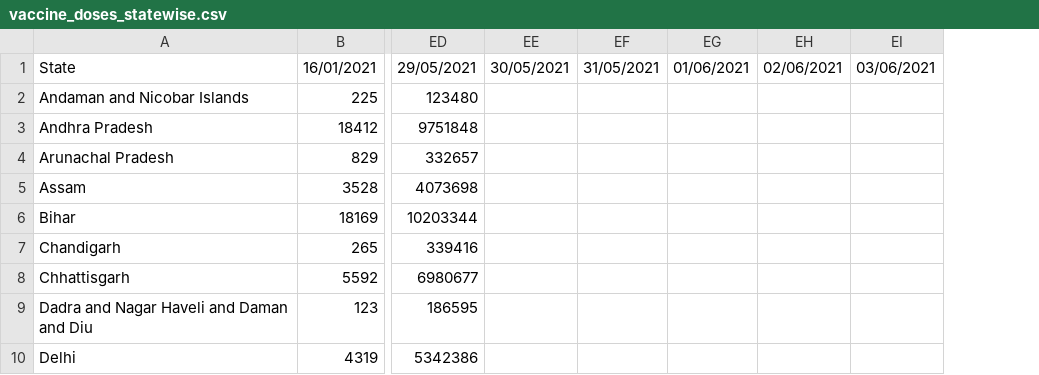
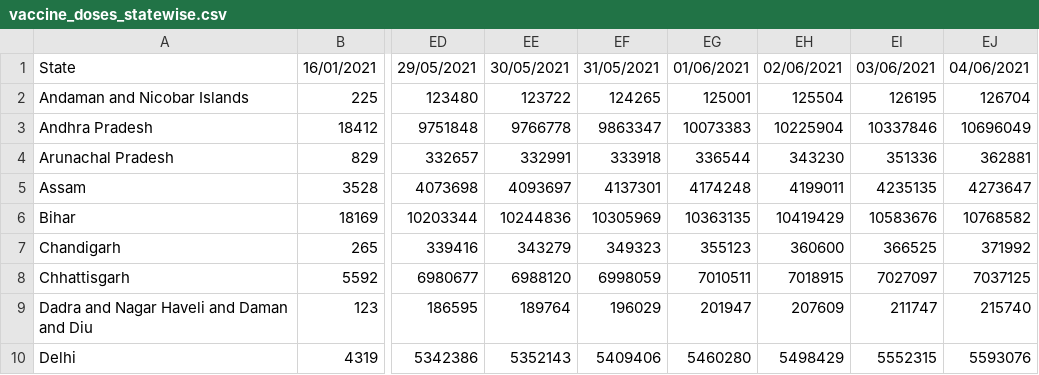
Before and after one commit to SameerJain901/CoronaVisualizer, a CSV file: vaccine_doses_statewise.csv, drawn as a sheet; only a part is shown, gaps mark what is left out; removed rows and columns are numbered as before the commit, all else as after; the diff names each change by its address in the sheet, - before the commit and + after, or states it on an @@ line.

```diff
--- a/vaccine_doses_statewise.csv
+++ b/vaccine_doses_statewise.csv
-column EE, row 1: 30/05/2021
-column EF, row 1: 31/05/2021
-column EG, row 1: 01/06/2021
-column EH, row 1: 02/06/2021
-column EI, row 1: 03/06/2021
+column EE, rows 1-10: 30/05/2021 | 123722 | 9766778 | 332991 | 4093697 | 10244836 | 343279 | 6988120 | 189764 | 5352143
+column EF, rows 1-10: 31/05/2021 | 124265 | 9863347 | 333918 | 4137301 | 10305969 | 349323 | 6998059 | 196029 | 5409406
+column EG, rows 1-10: 01/06/2021 | 125001 | 10073383 | 336544 | 4174248 | 10363135 | 355123 | 7010511 | 201947 | 5460280
+column EH, rows 1-10: 02/06/2021 | 125504 | 10225904 | 343230 | 4199011 | 10419429 | 360600 | 7018915 | 207609 | 5498429
+column EI, rows 1-10: 03/06/2021 | 126195 | 10337846 | 351336 | 4235135 | 10583676 | 366525 | 7027097 | 211747 | 5552315
+column EJ, rows 1-10: 04/06/2021 | 126704 | 10696049 | 362881 | 4273647 | 10768582 | 371992 | 7037125 | 215740 | 5593076
```
Also changed, not shown: forecasts.csv, 5 other files.
